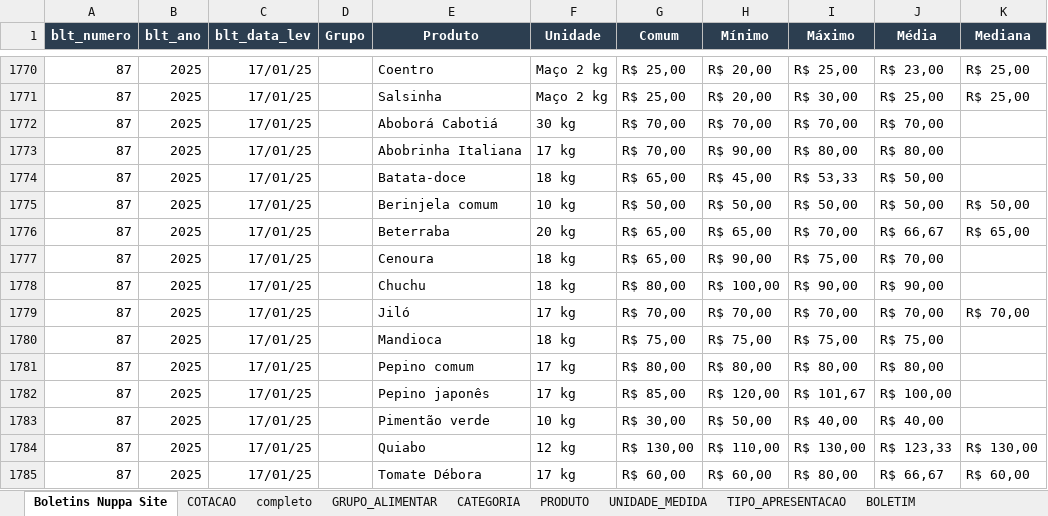
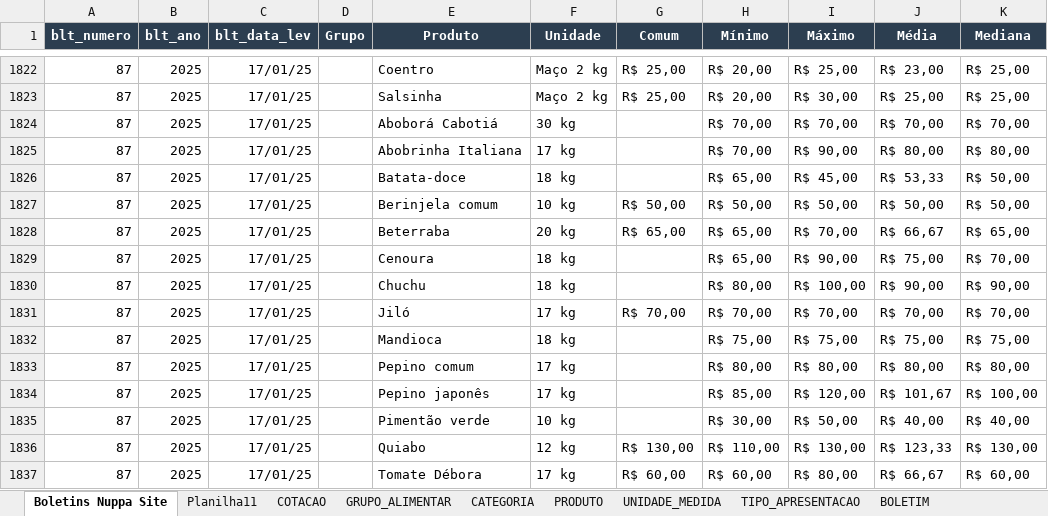
Before and after one commit to Granchamps/Lab_Banco_NUPPA, an Excel workbook: tabelas do banco_att_2026_09_23.xlsx, sheet Boletins Nuppa Site, drawn as a sheet; only a part is shown, gaps mark what is left out; values as stored, in another font and other column widths than the file's, no borders; charts and pictures not drawn; addresses are those after the commit; the diff covers the shown part only; the diff names each change by its address in the sheet, - before the commit and + after, or states it on an @@ line.

```diff
--- a/tabelas do banco_att_2026_09_23.xlsx (sheet Boletins Nuppa Site)
+++ b/tabelas do banco_att_2026_09_23.xlsx (sheet Boletins Nuppa Site)
-sheet tab: completo
+sheet tab: Planilha11
-G1824:G1825 (Comum): R$ 70,00
+G1824:G1825 (Comum): (empty)
-K1824 (Mediana): (empty)
+K1824 (Mediana): R$ 70,00
-H1825 (Mínimo): R$ 90,00
+H1825 (Mínimo): R$ 70,00
-I1825 (Máximo): R$ 80,00
+I1825 (Máximo): R$ 90,00
-K1825 (Mediana): (empty)
+K1825 (Mediana): R$ 80,00
-G1826 (Comum): R$ 65,00
+G1826 (Comum): (empty)
-H1826 (Mínimo): R$ 45,00
+H1826 (Mínimo): R$ 65,00
-I1826 (Máximo): R$ 53,33
+I1826 (Máximo): R$ 45,00
-J1826 (Média): R$ 50,00
+J1826 (Média): R$ 53,33
-K1826 (Mediana): (empty)
+K1826 (Mediana): R$ 50,00
-G1829 (Comum): R$ 65,00
+G1829 (Comum): (empty)
-H1829 (Mínimo): R$ 90,00
+H1829 (Mínimo): R$ 65,00
-I1829 (Máximo): R$ 75,00
+I1829 (Máximo): R$ 90,00
-J1829 (Média): R$ 70,00
+J1829 (Média): R$ 75,00
-K1829 (Mediana): (empty)
+K1829 (Mediana): R$ 70,00
-G1830 (Comum): R$ 80,00
+G1830 (Comum): (empty)
-H1830 (Mínimo): R$ 100,00
+H1830 (Mínimo): R$ 80,00
-I1830 (Máximo): R$ 90,00
+I1830 (Máximo): R$ 100,00
-K1830 (Mediana): (empty)
+K1830 (Mediana): R$ 90,00
-G1832 (Comum): R$ 75,00
+G1832 (Comum): (empty)
-K1832 (Mediana): (empty)
+K1832 (Mediana): R$ 75,00
-G1833 (Comum): R$ 80,00
+G1833 (Comum): (empty)
-K1833 (Mediana): (empty)
+K1833 (Mediana): R$ 80,00
-G1834 (Comum): R$ 85,00
+G1834 (Comum): (empty)
-H1834 (Mínimo): R$ 120,00
+H1834 (Mínimo): R$ 85,00
-I1834 (Máximo): R$ 101,67
+I1834 (Máximo): R$ 120,00
-J1834 (Média): R$ 100,00
+J1834 (Média): R$ 101,67
-K1834 (Mediana): (empty)
+K1834 (Mediana): R$ 100,00
-G1835 (Comum): R$ 30,00
+G1835 (Comum): (empty)
-H1835 (Mínimo): R$ 50,00
+H1835 (Mínimo): R$ 30,00
-I1835 (Máximo): R$ 40,00
+I1835 (Máximo): R$ 50,00
-K1835 (Mediana): (empty)
+K1835 (Mediana): R$ 40,00
```
Also changed, not shown: 52 added rows, 1103 edited cells and cell formats elsewhere in this sheet, sheet COTACAO, sheet BOLETIM.
